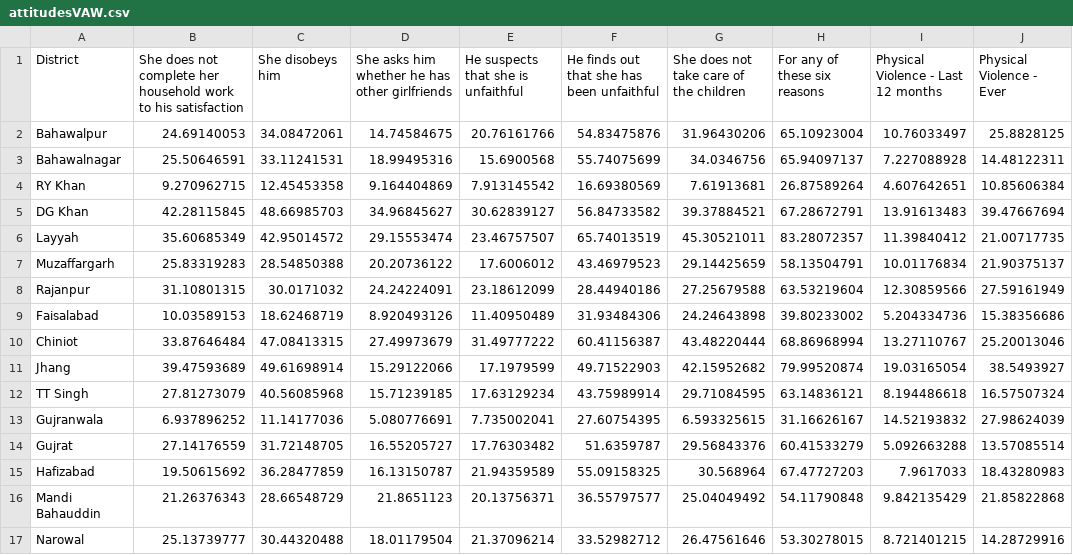
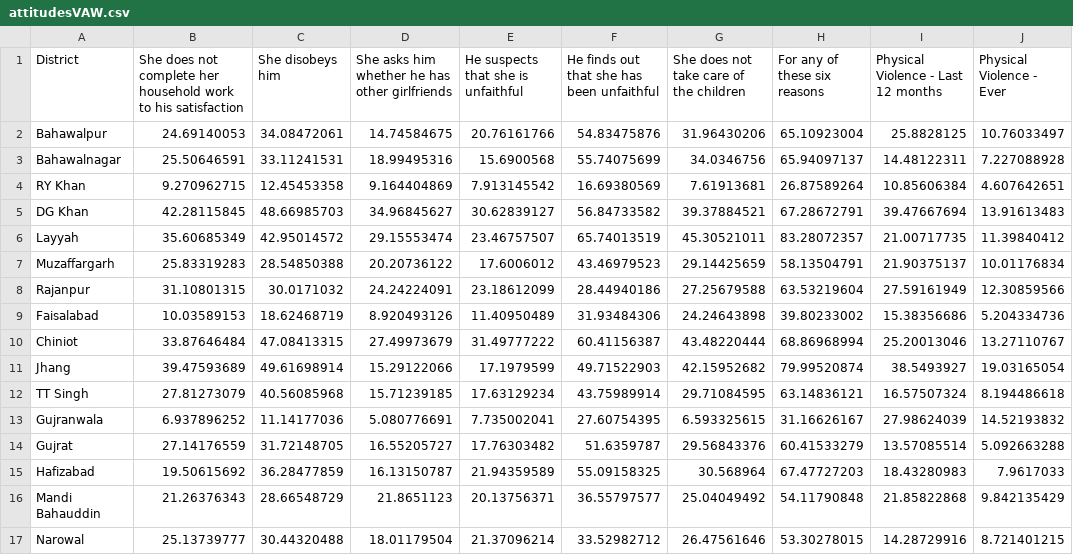
Before and after one commit to saadkhalid90/heatmapSV, a CSV file: attitudesVAW.csv, drawn as a sheet; only a part is shown; the diff covers the shown part only.

Commit message:
sexual violence

```diff
--- a/attitudesVAW.csv
+++ b/attitudesVAW.csv
@@ -1,17 +1,17 @@
 District,She does not complete her household work to his satisfaction,She disobeys him,She asks him whether he has other girlfriends,He suspects that she is unfaithful,He finds out that she has been unfaithful,She does not take care of the children,For any of these six reasons,Physical Violence - Last 12 months,Physical Violence - Ever
-Bahawalpur,24.69140053,34.08472061,14.74584675,20.76161766,54.83475876,31.96430206,65.10923004,10.76033497,25.8828125
-Bahawalnagar,25.50646591,33.11241531,18.99495316,15.6900568,55.74075699,34.0346756,65.94097137,7.227088928,14.48122311
-RY Khan,9.270962715,12.45453358,9.164404869,7.913145542,16.69380569,7.61913681,26.87589264,4.607642651,10.85606384
-DG Khan,42.28115845,48.66985703,34.96845627,30.62839127,56.84733582,39.37884521,67.28672791,13.91613483,39.47667694
-Layyah,35.60685349,42.95014572,29.15553474,23.46757507,65.74013519,45.30521011,83.28072357,11.39840412,21.00717735
-Muzaffargarh,25.83319283,28.54850388,20.20736122,17.6006012,43.46979523,29.14425659,58.13504791,10.01176834,21.90375137
-Rajanpur,31.10801315,30.0171032,24.24224091,23.18612099,28.44940186,27.25679588,63.53219604,12.30859566,27.59161949
-Faisalabad,10.03589153,18.62468719,8.920493126,11.40950489,31.93484306,24.24643898,39.80233002,5.204334736,15.38356686
-Chiniot,33.87646484,47.08413315,27.49973679,31.49777222,60.41156387,43.48220444,68.86968994,13.27110767,25.20013046
-Jhang,39.47593689,49.61698914,15.29122066,17.1979599,49.71522903,42.15952682,79.99520874,19.03165054,38.5493927
-TT Singh,27.81273079,40.56085968,15.71239185,17.63129234,43.75989914,29.71084595,63.14836121,8.194486618,16.57507324
-Gujranwala,6.937896252,11.14177036,5.080776691,7.735002041,27.60754395,6.593325615,31.16626167,14.52193832,27.98624039
-Gujrat,27.14176559,31.72148705,16.55205727,17.76303482,51.6359787,29.56843376,60.41533279,5.092663288,13.57085514
-Hafizabad,19.50615692,36.28477859,16.13150787,21.94359589,55.09158325,30.568964,67.47727203,7.9617033,18.43280983
-Mandi Bahauddin,21.26376343,28.66548729,21.8651123,20.13756371,36.55797577,25.04049492,54.11790848,9.842135429,21.85822868
-Narowal,25.13739777,30.44320488,18.01179504,21.37096214,33.52982712,26.47561646,53.30278015,8.721401215,14.28729916
+Bahawalpur,24.69140053,34.08472061,14.74584675,20.76161766,54.83475876,31.96430206,65.10923004,25.8828125,10.76033497
+Bahawalnagar,25.50646591,33.11241531,18.99495316,15.6900568,55.74075699,34.0346756,65.94097137,14.48122311,7.227088928
+RY Khan,9.270962715,12.45453358,9.164404869,7.913145542,16.69380569,7.61913681,26.87589264,10.85606384,4.607642651
+DG Khan,42.28115845,48.66985703,34.96845627,30.62839127,56.84733582,39.37884521,67.28672791,39.47667694,13.91613483
+Layyah,35.60685349,42.95014572,29.15553474,23.46757507,65.74013519,45.30521011,83.28072357,21.00717735,11.39840412
+Muzaffargarh,25.83319283,28.54850388,20.20736122,17.6006012,43.46979523,29.14425659,58.13504791,21.90375137,10.01176834
+Rajanpur,31.10801315,30.0171032,24.24224091,23.18612099,28.44940186,27.25679588,63.53219604,27.59161949,12.30859566
+Faisalabad,10.03589153,18.62468719,8.920493126,11.40950489,31.93484306,24.24643898,39.80233002,15.38356686,5.204334736
+Chiniot,33.87646484,47.08413315,27.49973679,31.49777222,60.41156387,43.48220444,68.86968994,25.20013046,13.27110767
+Jhang,39.47593689,49.61698914,15.29122066,17.1979599,49.71522903,42.15952682,79.99520874,38.5493927,19.03165054
+TT Singh,27.81273079,40.56085968,15.71239185,17.63129234,43.75989914,29.71084595,63.14836121,16.57507324,8.194486618
+Gujranwala,6.937896252,11.14177036,5.080776691,7.735002041,27.60754395,6.593325615,31.16626167,27.98624039,14.52193832
+Gujrat,27.14176559,31.72148705,16.55205727,17.76303482,51.6359787,29.56843376,60.41533279,13.57085514,5.092663288
+Hafizabad,19.50615692,36.28477859,16.13150787,21.94359589,55.09158325,30.568964,67.47727203,18.43280983,7.9617033
+Mandi Bahauddin,21.26376343,28.66548729,21.8651123,20.13756371,36.55797577,25.04049492,54.11790848,21.85822868,9.842135429
+Narowal,25.13739777,30.44320488,18.01179504,21.37096214,33.52982712,26.47561646,53.30278015,14.28729916,8.721401215
```
Also changed, not shown: 42 edited cells elsewhere in this file, 4 other files.
